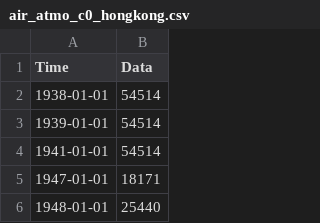
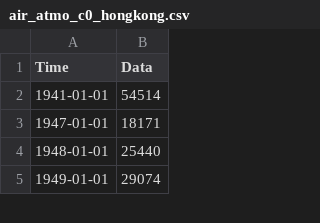
Before and after one commit to merlin-lacuna/stories-from-home-v1, a CSV file: data/air_atmo_c0_hongkong.csv, drawn as a sheet; only a part is shown; the shorter side is filled out with more unchanged rows; the diff names each change by its address in the sheet, - before the commit and + after, or states it on an @@ line.

Commit message:
remove dates before 1941

```diff
--- a/data/air_atmo_c0_hongkong.csv
+++ b/data/air_atmo_c0_hongkong.csv
-row 2: 1938-01-01 | 54514
-row 3: 1939-01-01 | 54514
```
